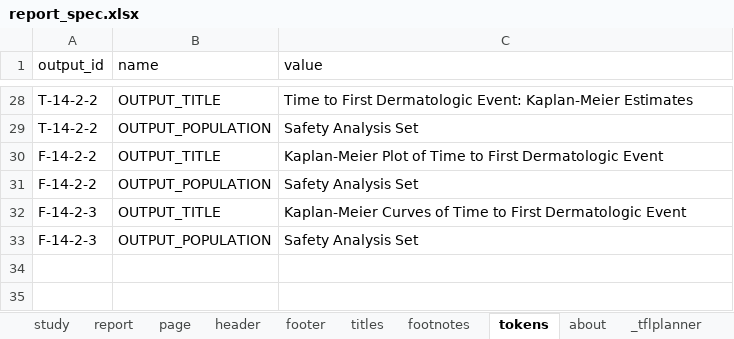
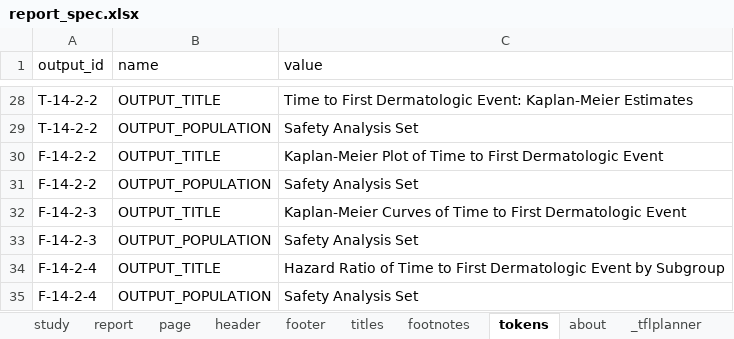
Before and after one commit to ichirio/tflplanner, an Excel workbook: inst/sample/SAMPLE-01/spec/report_spec.xlsx, sheet tokens, drawn as a sheet; only a part is shown, gaps mark what is left out; values as stored, in another font and other column widths than the file's, no borders; the diff names each change by its address in the sheet, - before the commit and + after, or states it on an @@ line.

```diff
--- a/inst/sample/SAMPLE-01/spec/report_spec.xlsx (sheet tokens)
+++ b/inst/sample/SAMPLE-01/spec/report_spec.xlsx (sheet tokens)
+row 34: F-14-2-4 | OUTPUT_TITLE | Hazard Ratio of Time to First Dermatologic Event by Subgroup
+row 35: F-14-2-4 | OUTPUT_POPULATION | Safety Analysis Set
```
Also changed, not shown: sheet report, sheet footer, sheet page, sheet _tflplanner, inst/sample/SAMPLE-01/spec/listing_figure_spec.xlsx, inst/sample/SAMPLE-01/spec/table_spec.xlsx, 4 other files.
